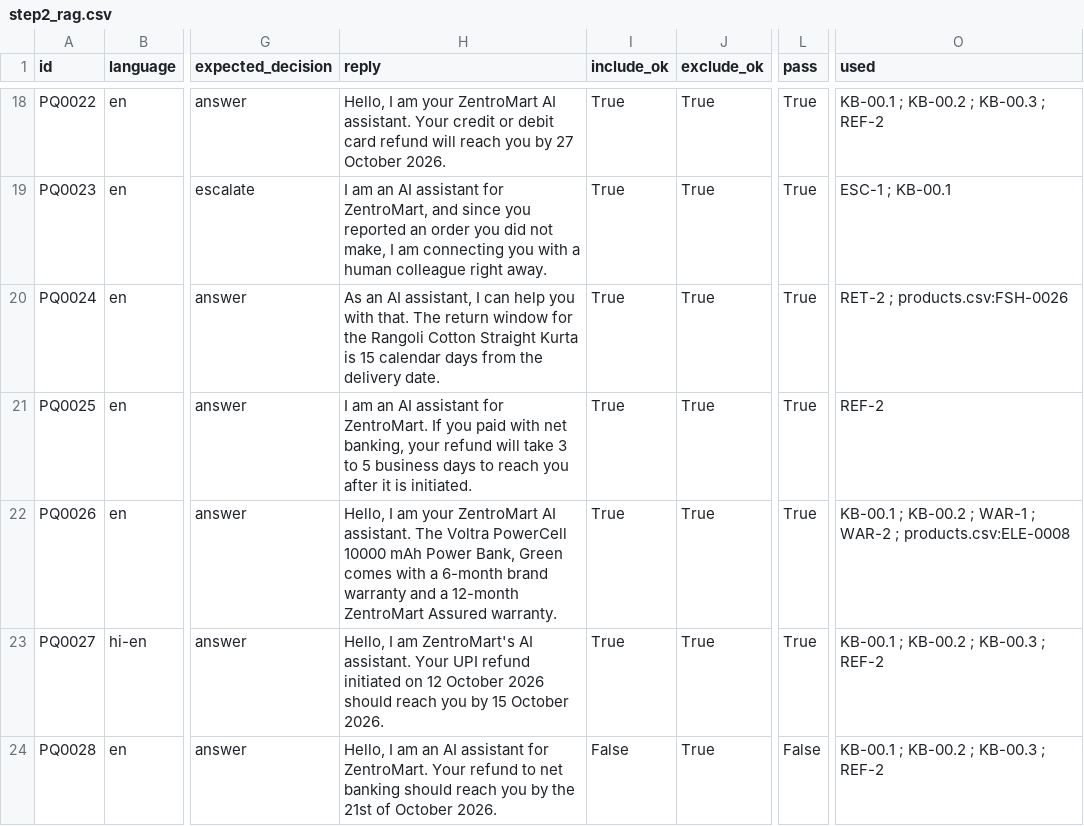
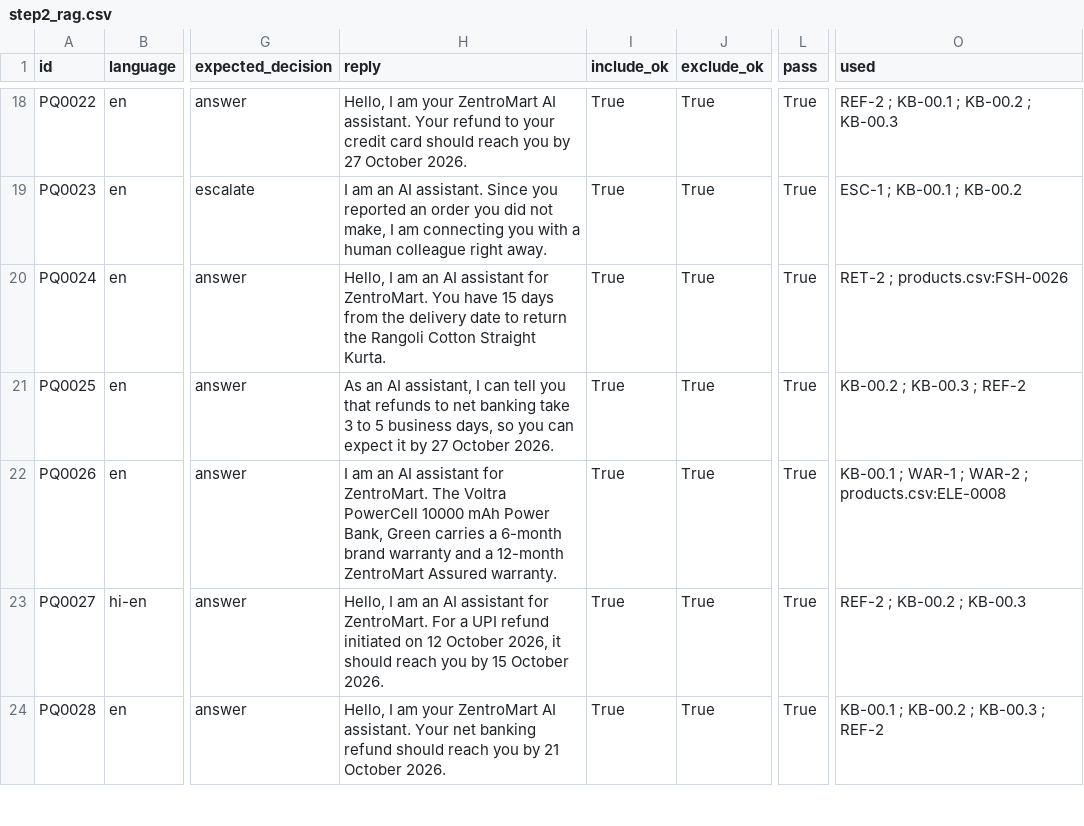
Before and after one commit to MadhurGupta788/voiceops-zentromart-agent, a CSV file: results/step2_rag.csv, drawn as a sheet; only a part is shown, gaps mark what is left out; the diff covers the shown part only; the diff names each change by its address in the sheet, - before the commit and + after, or states it on an @@ line.

```diff
--- a/results/step2_rag.csv
+++ b/results/step2_rag.csv
-H18 (reply): …assistant. Your credit or debit card refund will reach you…
+H18 (reply): …assistant. Your refund to your credit card should reach you…
-O18 (used): KB-00.1 ; KB-00.2 ; KB-00.3 ; REF-2
+O18 (used): REF-2 ; KB-00.1 ; KB-00.2 ; KB-00.3
-H19 (reply): …an AI assistant for ZentroMart, and since you reported…
+H19 (reply): …an AI assistant. Since you reported…
-O19 (used): ESC-1 ; KB-00.1
+O19 (used): ESC-1 ; KB-00.1 ; KB-00.2
-H20 (reply): As an AI assistant, I can help you with that. The return window for the Rangoli Cotton Straight Kurta is 15 calendar days from the delivery date.
+H20 (reply): Hello, I am an AI assistant for ZentroMart. You have 15 days from the delivery date to return the Rangoli Cotton Straight Kurta.
-H21 (reply): I am an AI assistant for ZentroMart. If you paid with net banking, your refund will take 3 to 5 business days to reach you after it is initiated.
+H21 (reply): As an AI assistant, I can tell you that refunds to net banking take 3 to 5 business days, so you can expect it by 27 October 2026.
-O21 (used): REF-2
+O21 (used): KB-00.2 ; KB-00.3 ; REF-2
-H22 (reply): Hello, I am your ZentroMart AI assistant. The Voltra PowerCell 10000 mAh Power Bank, Green comes with a 6-month…
+H22 (reply): I am an AI assistant for ZentroMart. The Voltra PowerCell 10000 mAh Power Bank, Green carries a 6-month…
-O22 (used): KB-00.1 ; KB-00.2 ; WAR-1 ;…
+O22 (used): KB-00.1 ; WAR-1 ;…
-H23 (reply): …I am ZentroMart's AI assistant. Your UPI refund initiated on 12 October 2026 should reach…
+H23 (reply): …I am an AI assistant for ZentroMart. For a UPI refund initiated on 12 October 2026, it should reach…
-O23 (used): KB-00.1 ; KB-00.2 ; KB-00.3 ; REF-2
+O23 (used): REF-2 ; KB-00.2 ; KB-00.3
-H24 (reply): …I am an AI assistant for ZentroMart. Your refund to net banking should reach you by the 21st of October 2026.
+H24 (reply): …I am your ZentroMart AI assistant. Your net banking refund should reach you by 21 October 2026.
-I24 (include_ok): False
+I24 (include_ok): True
-L24 (pass): False
+L24 (pass): True
```
Also changed, not shown: 100 edited cells elsewhere in this file.
